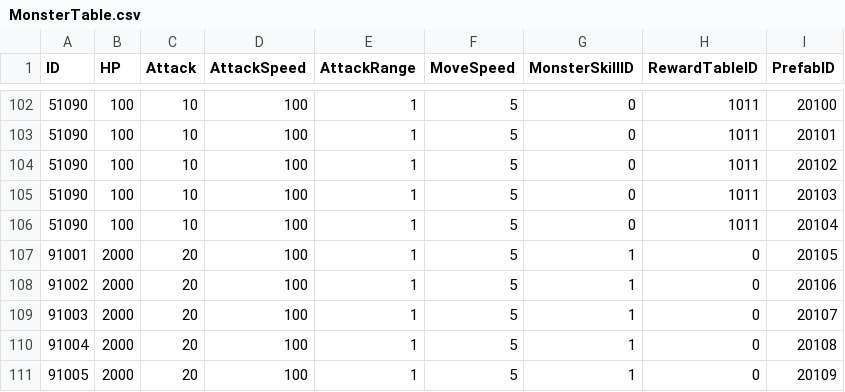
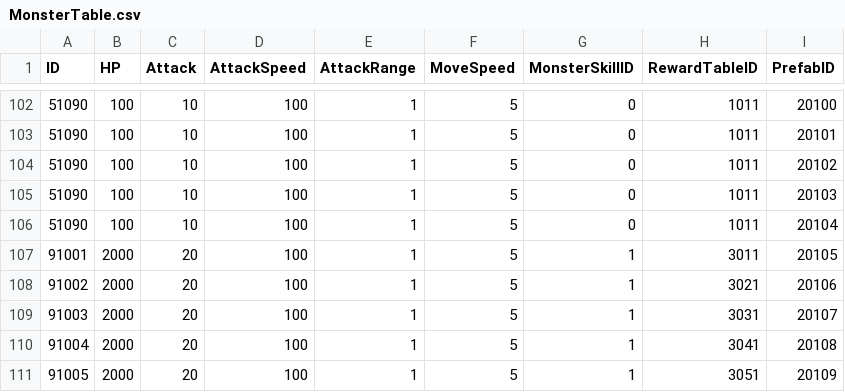
Before and after one commit to jikwang-park/SpaceMiner, a CSV file: Unity/Assets/Addressables/DataTables/MonsterTable.csv, drawn as a sheet; only a part is shown, gaps mark what is left out.

```diff
--- a/Unity/Assets/Addressables/DataTables/MonsterTable.csv
+++ b/Unity/Assets/Addressables/DataTables/MonsterTable.csv
@@ -106,6 +106,6 @@ ID,HP,Attack,AttackSpeed,AttackRange,MoveSpeed,MonsterSkillID,RewardTableID,Pref
 51090,100,10,100,1,5,0,1011,20104
-91001,2000,20,100,1,5,1,0,20105
-91002,2000,20,100,1,5,1,0,20106
-91003,2000,20,100,1,5,1,0,20107
-91004,2000,20,100,1,5,1,0,20108
-91005,2000,20,100,1,5,1,0,20109
+91001,2000,20,100,1,5,1,3011,20105
+91002,2000,20,100,1,5,1,3021,20106
+91003,2000,20,100,1,5,1,3031,20107
+91004,2000,20,100,1,5,1,3041,20108
+91005,2000,20,100,1,5,1,3051,20109
```
Also changed, not shown: Unity/Assets/Addressables/DataTables/GuideQuestTable.csv, 8 other files.
